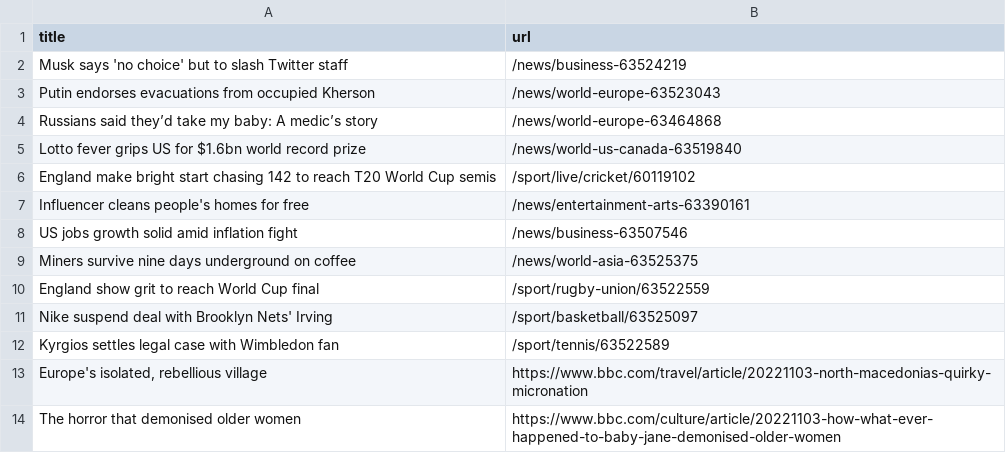
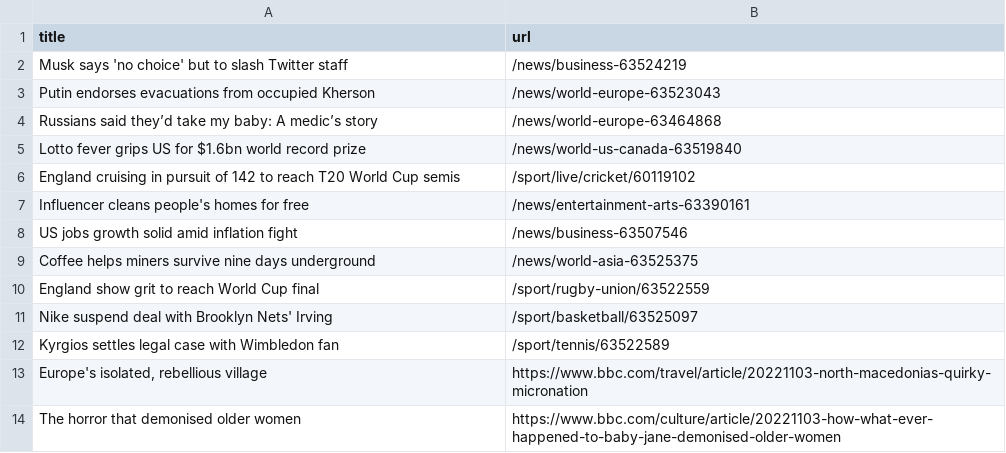
Before and after one commit to tengj98/automatic-scraper-bbc, a CSV file: bbc.csv, drawn as a sheet; only a part is shown.

```diff
--- a/bbc.csv
+++ b/bbc.csv
@@ -5,6 +5,6 @@ Russians said they’d take my baby: A medic’s story,/news/world-europe-634648
 Lotto fever grips US for $1.6bn world record prize,/news/world-us-canada-63519840
-England make bright start chasing 142 to reach T20 World Cup semis,/sport/live/cricket/60119102
+England cruising in pursuit of 142 to reach T20 World Cup semis,/sport/live/cricket/60119102
 Influencer cleans people's homes for free,/news/entertainment-arts-63390161
 US jobs growth solid amid inflation fight,/news/business-63507546
-Miners survive nine days underground on coffee,/news/world-asia-63525375
+Coffee helps miners survive nine days underground,/news/world-asia-63525375
 England show grit to reach World Cup final,/sport/rugby-union/63522559
```
